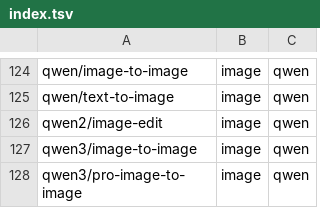
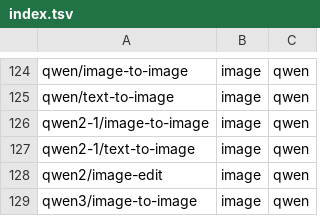
Before and after one commit to douhashi/kie-ai-cli, a TSV file: internal/catalog/index.tsv, drawn as a sheet; only a part is shown, gaps mark what is left out; the shorter side is filled out with more unchanged rows.

```diff
--- a/internal/catalog/index.tsv
+++ b/internal/catalog/index.tsv
@@ -125,2 +125,4 @@ qwen/image-to-image	image	qwen
 qwen/text-to-image	image	qwen
+qwen2-1/image-to-image	image	qwen
+qwen2-1/text-to-image	image	qwen
 qwen2/image-edit	image	qwen
```
Also changed, not shown: 2 other files.
